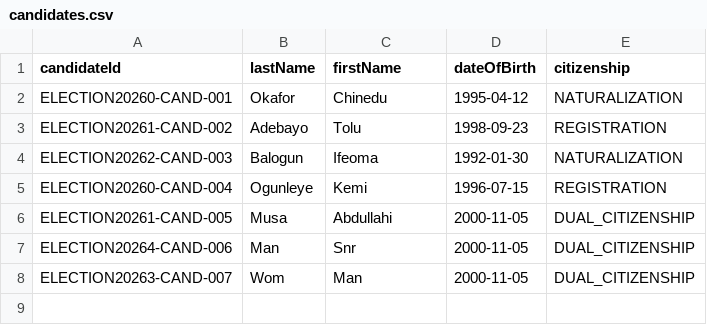
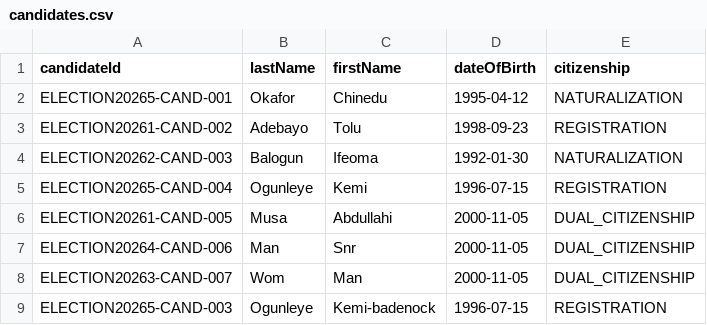
Before and after one commit to samuelgbenga/dream_dev_votingsystem, a CSV file: candidates.csv, drawn as a sheet.

```diff
--- a/candidates.csv
+++ b/candidates.csv
@@ -1,6 +1,6 @@
 candidateId,lastName,firstName,dateOfBirth,citizenship
-ELECTION20260-CAND-001,Okafor,Chinedu,1995-04-12,NATURALIZATION
+ELECTION20265-CAND-001,Okafor,Chinedu,1995-04-12,NATURALIZATION
 ELECTION20261-CAND-002,Adebayo,Tolu,1998-09-23,REGISTRATION
 ELECTION20262-CAND-003,Balogun,Ifeoma,1992-01-30,NATURALIZATION
-ELECTION20260-CAND-004,Ogunleye,Kemi,1996-07-15,REGISTRATION
+ELECTION20265-CAND-004,Ogunleye,Kemi,1996-07-15,REGISTRATION
 ELECTION20261-CAND-005,Musa,Abdullahi,2000-11-05,DUAL_CITIZENSHIP
@@ -8 +8,2 @@ ELECTION20264-CAND-006,Man,Snr,2000-11-05,DUAL_CITIZENSHIP
 ELECTION20263-CAND-007,Wom,Man,2000-11-05,DUAL_CITIZENSHIP
+ELECTION20265-CAND-003,Ogunleye,Kemi-badenock,1996-07-15,REGISTRATION
```
Also changed, not shown: election.csv, 14 other files.
